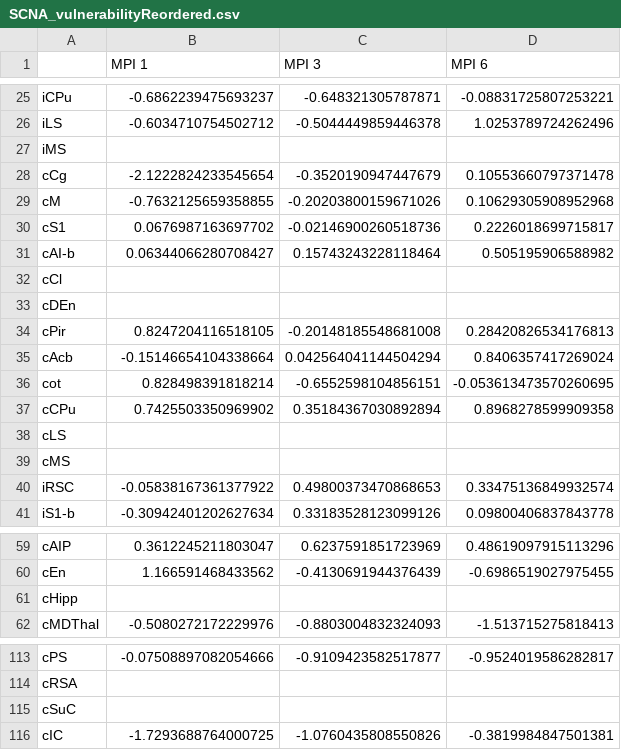
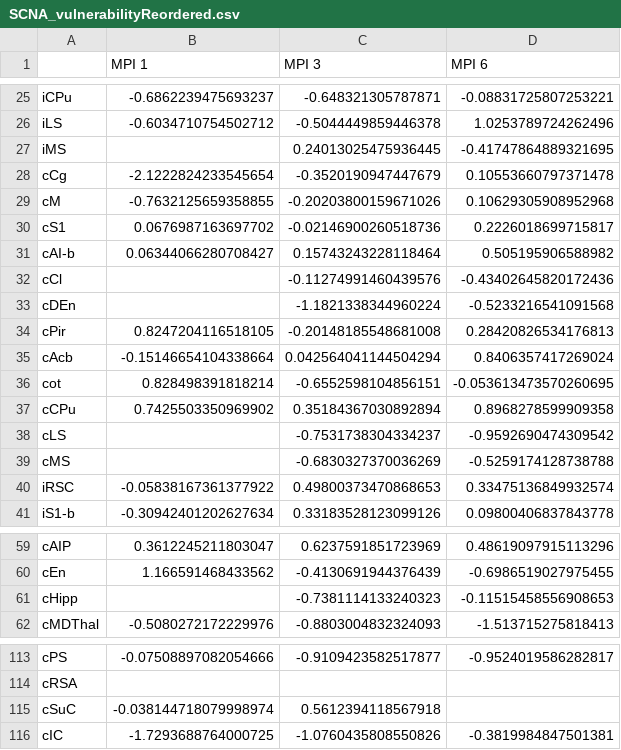
Before and after one commit to MathieuBo/PathoSpreading, a CSV file: asyndiffusion3/diffmodel/SCNA_vulnerabilityReordered.csv, drawn as a sheet; only a part is shown, gaps mark what is left out; the diff covers the shown part only.

```diff
--- a/asyndiffusion3/diffmodel/SCNA_vulnerabilityReordered.csv
+++ b/asyndiffusion3/diffmodel/SCNA_vulnerabilityReordered.csv
@@ -26,3 +26,3 @@ iCPu,-0.6862239475693237,-0.648321305787871,-0.08831725807253221
 iLS,-0.6034710754502712,-0.5044449859446378,1.0253789724262496
-iMS,,,
+iMS,,0.24013025475936445,-0.41747864889321695
 cCg,-2.1222824233545654,-0.3520190947447679,0.10553660797371478
@@ -31,4 +31,4 @@ cS1,0.0676987163697702,-0.02146900260518736,0.2226018699715817
 cAI-b,0.06344066280708427,0.15743243228118464,0.505195906588982
-cCl,,,
-cDEn,,,
+cCl,,-0.11274991460439576,-0.43402645820172436
+cDEn,,-1.1821338344960224,-0.5233216541091568
 cPir,0.8247204116518105,-0.20148185548681008,0.28420826534176813
@@ -37,4 +37,4 @@ cot,0.828498391818214,-0.6552598104856151,-0.053613473570260695
 cCPu,0.7425503350969902,0.35184367030892894,0.8968278599909358
-cLS,,,
-cMS,,,
+cLS,,-0.7531738304334237,-0.9592690474309542
+cMS,,-0.6830327370036269,-0.5259174128738788
 iRSC,-0.05838167361377922,0.49800373470868653,0.33475136849932574
@@ -60,3 +60,3 @@ cAIP,0.3612245211803047,0.6237591851723969,0.48619097915113296
 cEn,1.166591468433562,-0.4130691944376439,-0.6986519027975455
-cHipp,,,
+cHipp,,-0.7381114133240323,-0.11515458556908653
 cMDThal,-0.5080272172229976,-0.8803004832324093,-1.513715275818413
@@ -114,3 +114,3 @@ cPS,-0.07508897082054666,-0.9109423582517877,-0.9524019586282817
 cRSA,,,
-cSuC,,,
+cSuC,-0.038144718079998974,0.5612394118567918,
 cIC,-1.7293688764000725,-1.0760435808550826,-0.3819984847501381
```
Also changed, not shown: 21 edited cells elsewhere in this file, asyndiffusion3/diffmodel/SCNA_vulnerability.csv, asyndiffusion3/diffmodel/vulnerability.csv, 42 other files.
